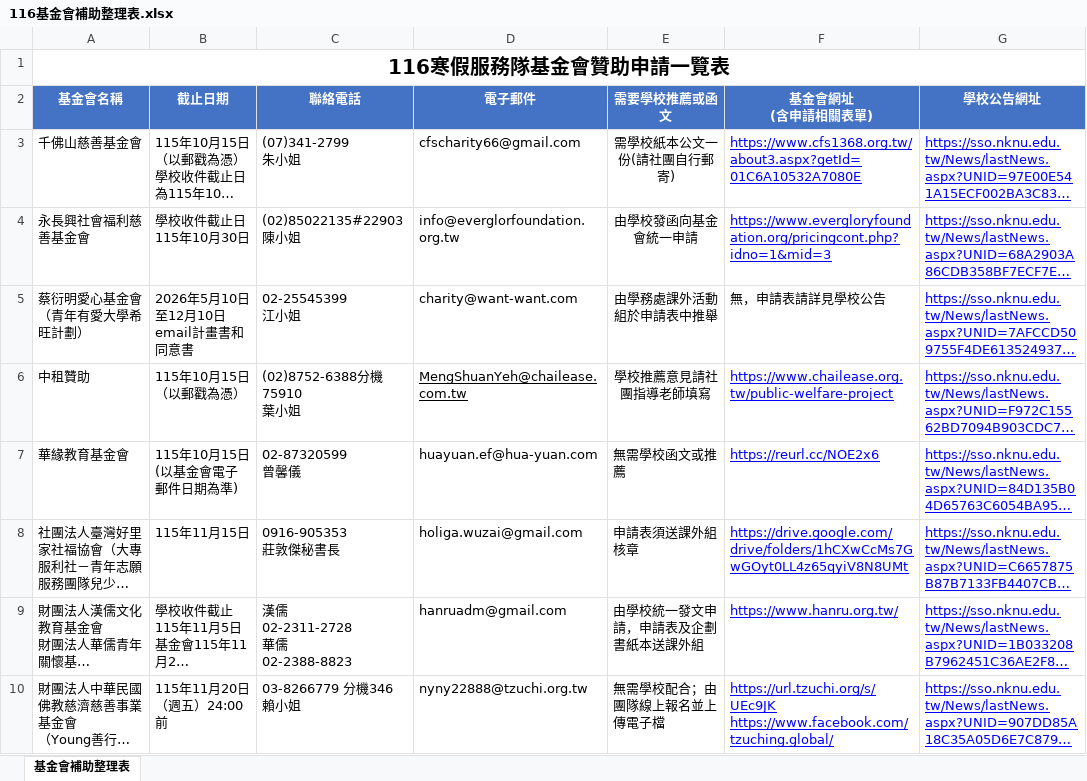
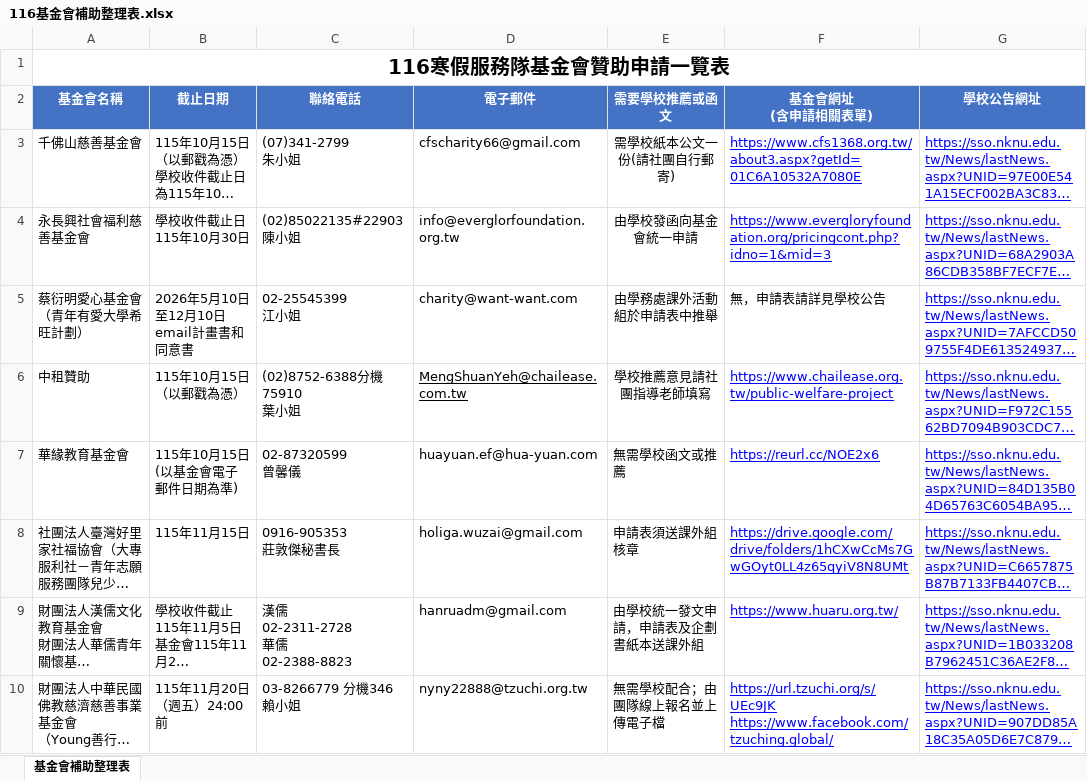
Before and after one commit to s3980-nknu/nknu-foundation-sponsorship, an Excel workbook: 116基金會補助整理表.xlsx, sheet 基金會補助整理表, drawn as a sheet; long unchanged cells end in …; values as stored, in another font and other column widths than the file's, no borders; the diff names each change by its address in the sheet, - before the commit and + after, or states it on an @@ line.

```diff
--- a/116基金會補助整理表.xlsx (sheet 基金會補助整理表)
+++ b/116基金會補助整理表.xlsx (sheet 基金會補助整理表)
-F9 (基金會網址 (含申請相關表單)): https://www.hanru.org.tw/
+F9 (基金會網址 (含申請相關表單)): https://www.huaru.org.tw/
```
Also changed, not shown: 2 other files.
